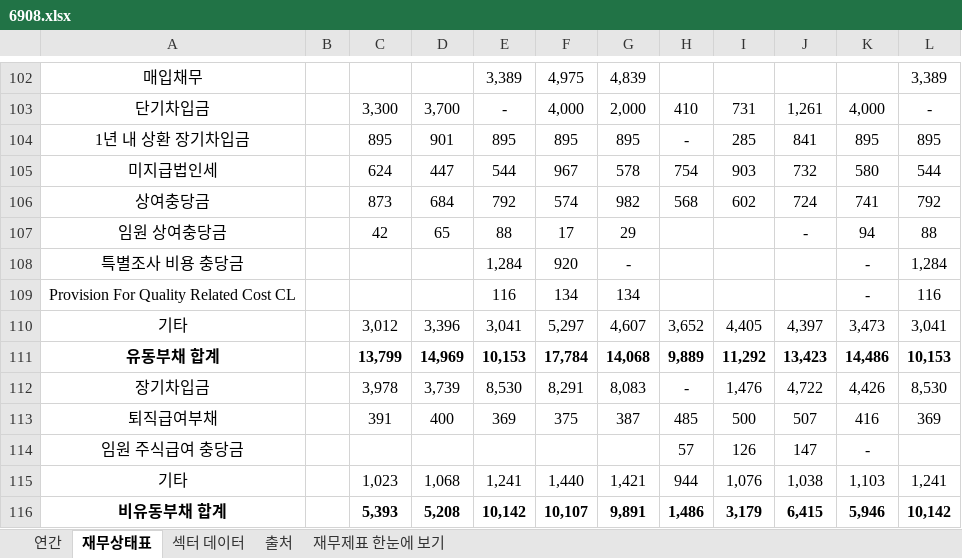
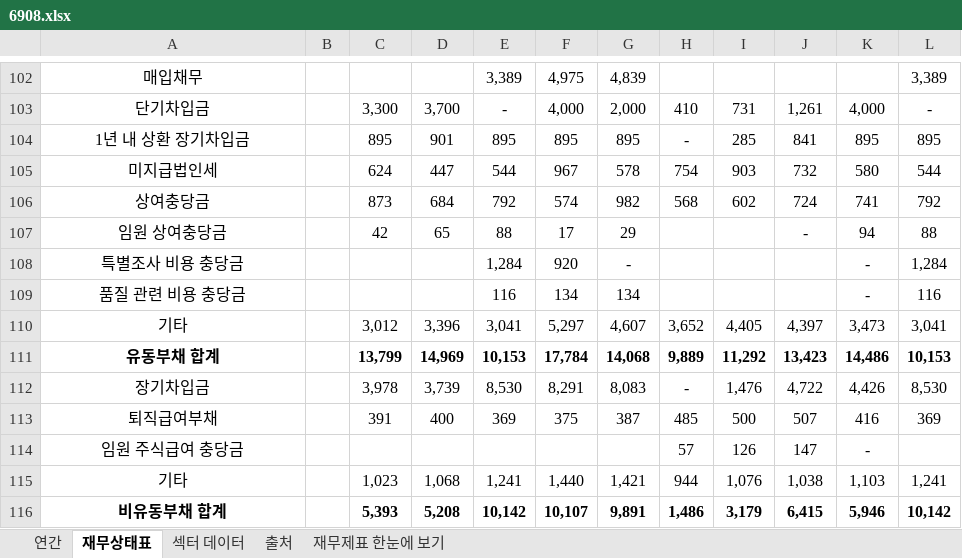
Before and after one commit to minwook1011/earnings-screener, an Excel workbook: docs/data/jp/xlsx/6908.xlsx, sheet 재무상태표, drawn as a sheet; only a part is shown, gaps mark what is left out; values as stored, in another font and other column widths than the file's, no borders; conditional formats not drawn; the diff names each change by its address in the sheet, - before the commit and + after, or states it on an @@ line.

```diff
--- a/docs/data/jp/xlsx/6908.xlsx (sheet 재무상태표)
+++ b/docs/data/jp/xlsx/6908.xlsx (sheet 재무상태표)
-A109: Provision For Quality Related Cost CL
+A109: 품질 관련 비용 충당금
```
Also changed, not shown: sheet 연간, docs/data/jp/xlsx/6616.xlsx, 2 other files.
